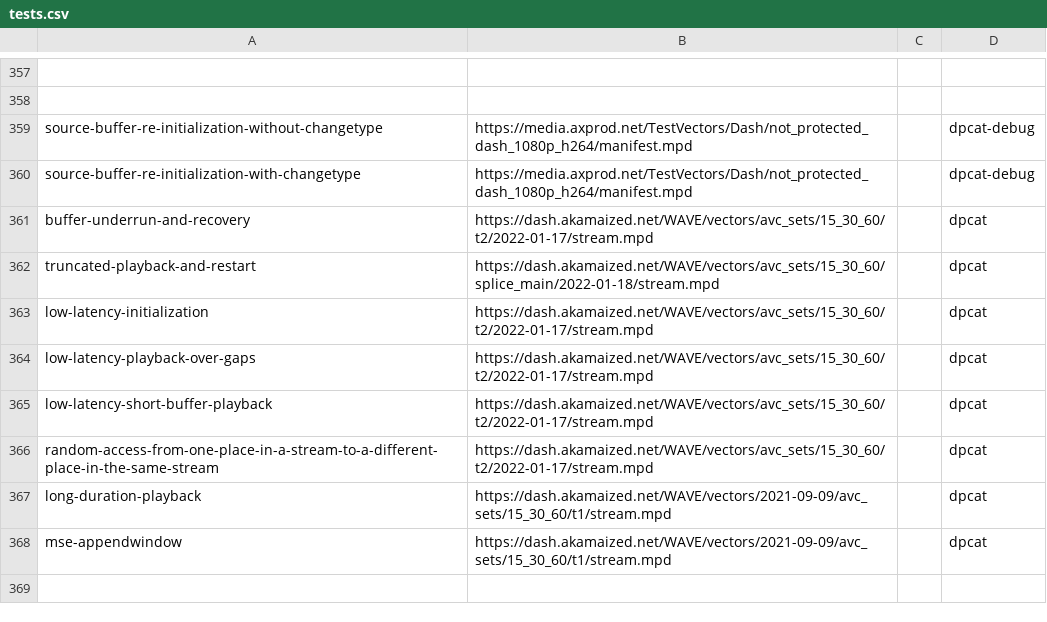
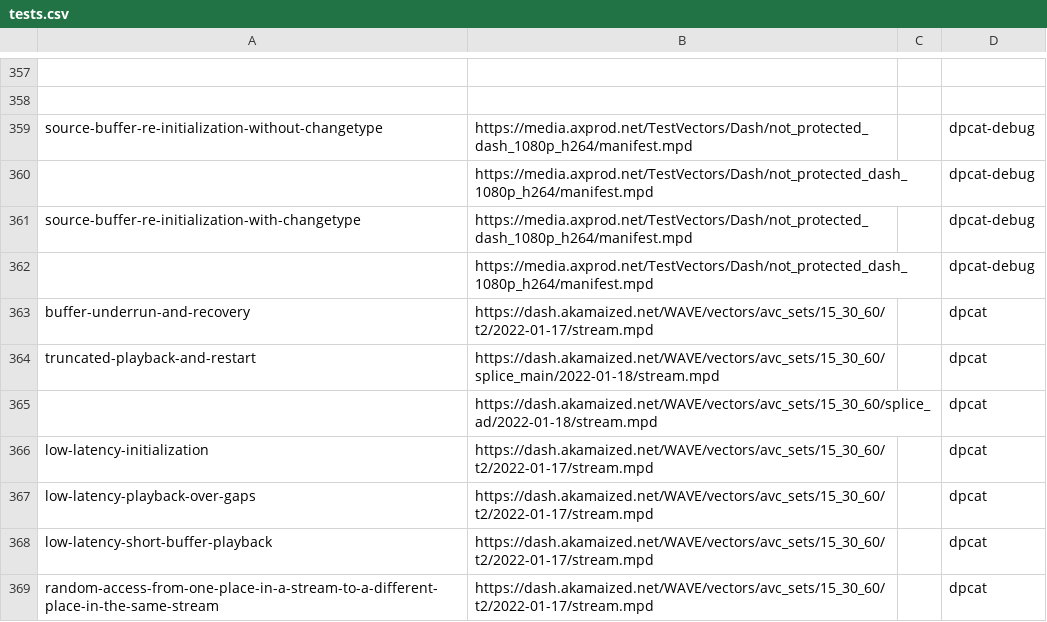
Before and after one commit to cta-wave/dpctf-tests, a CSV file: tests.csv, drawn as a sheet; only a part is shown, gaps mark what is left out; the shorter side is filled out with more unchanged rows.

Commit message:
Added second switching set for some test cases

```diff
--- a/tests.csv
+++ b/tests.csv
@@ -359,5 +359,8 @@
 "source-buffer-re-initialization-without-changetype","https://media.axprod.net/TestVectors/Dash/not_protected_dash_1080p_h264/manifest.mpd","","dpcat-debug"
+"","https://media.axprod.net/TestVectors/Dash/not_protected_dash_1080p_h264/manifest.mpd","","dpcat-debug"
 "source-buffer-re-initialization-with-changetype","https://media.axprod.net/TestVectors/Dash/not_protected_dash_1080p_h264/manifest.mpd","","dpcat-debug"
+"","https://media.axprod.net/TestVectors/Dash/not_protected_dash_1080p_h264/manifest.mpd","","dpcat-debug"
 "buffer-underrun-and-recovery","https://dash.akamaized.net/WAVE/vectors/avc_sets/15_30_60/t2/2022-01-17/stream.mpd","","dpcat"
 "truncated-playback-and-restart","https://dash.akamaized.net/WAVE/vectors/avc_sets/15_30_60/splice_main/2022-01-18/stream.mpd","","dpcat"
+"","https://dash.akamaized.net/WAVE/vectors/avc_sets/15_30_60/splice_ad/2022-01-18/stream.mpd","","dpcat"
 "low-latency-initialization","https://dash.akamaized.net/WAVE/vectors/avc_sets/15_30_60/t2/2022-01-17/stream.mpd","","dpcat"
```
Also changed, not shown: 4 other files.
